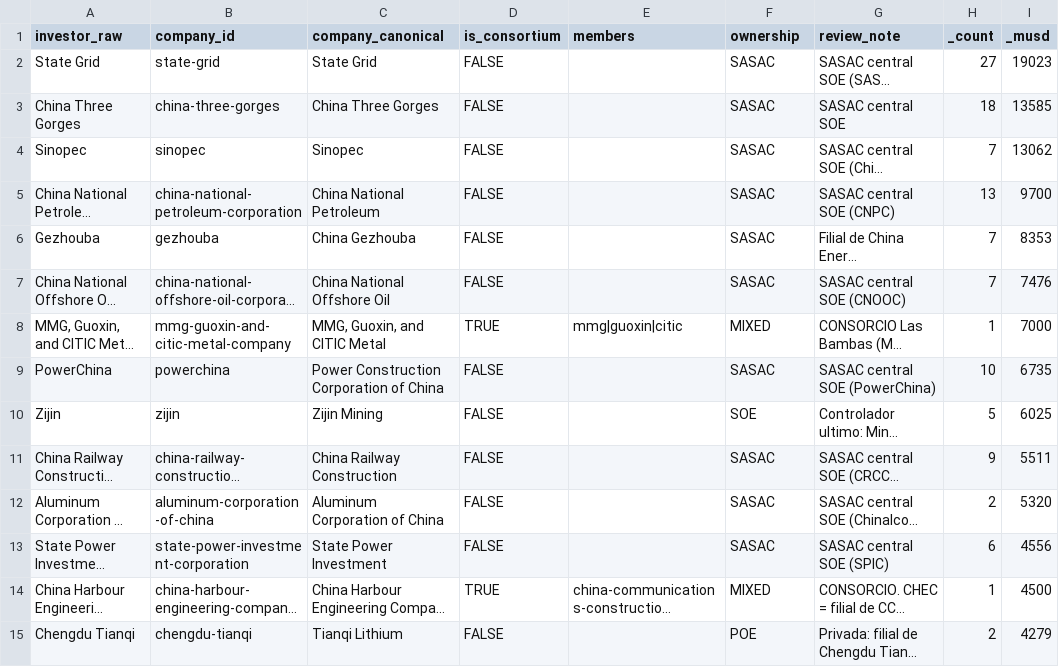
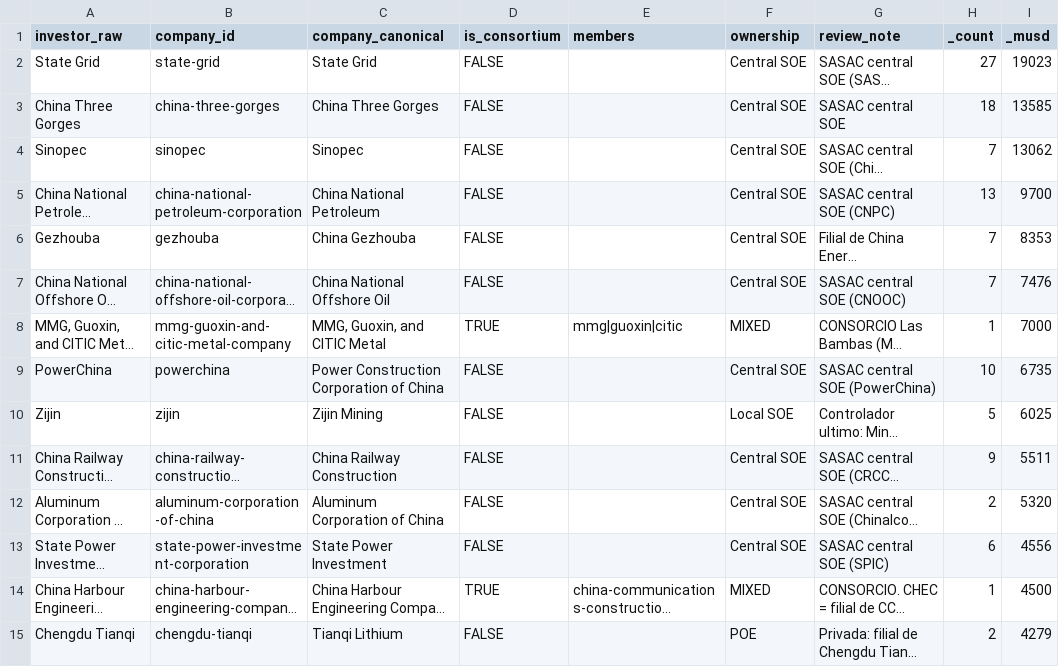
Before and after one commit to fsotoj/iclac-mapa-fdi, a CSV file: data/schema/investors_map.csv, drawn as a sheet; only a part is shown; long unchanged cells end in …; the diff covers the shown part only; the diff names each change by its address in the sheet, - before the commit and + after, or states it on an @@ line.

Commit message:
feat: add investor coverage checker and validation scripts
- Implemented `check_investor_coverage.mjs` to list investors not mapped in `investors_map.json`, providing insights for ownership verdicts.
- Created `countries.mjs` to parse and manage country data from a CSV, making it editable and dynamic for validation processes.
- Developed `load_registry.mjs` to handle I/O for country data and available borders, integrating with the validation framework.
- Introduced `normalize.mjs` for shared normalization functions used by both the validator and ETL processes, ensuring consistency.
- Added `validate_investors.mjs` for validating the investor table against defined rules, including ownership types and consortium checks.
- Created `rebuild_investors_map_ownership.mjs` to reconstruct ownership data based on external reviews, updating the investors map accordingly.
- Implemented `restore_investor_raw.mjs` to restore original investor names from previous data sources, addressing normalization issues.
- Added tests for investor validation in `validate_investors.test.mjs` to ensure robustness and correctness of validation logic.

```diff
--- a/data/schema/investors_map.csv
+++ b/data/schema/investors_map.csv
-F2:F7 (ownership): SASAC
+F2:F7 (ownership): Central SOE
-F9 (ownership): SASAC
+F9 (ownership): Central SOE
-F10 (ownership): SOE
+F10 (ownership): Local SOE
-F11:F13 (ownership): SASAC
+F11:F13 (ownership): Central SOE
```
Also changed, not shown: 124 edited cells elsewhere in this file, 33 other files.
